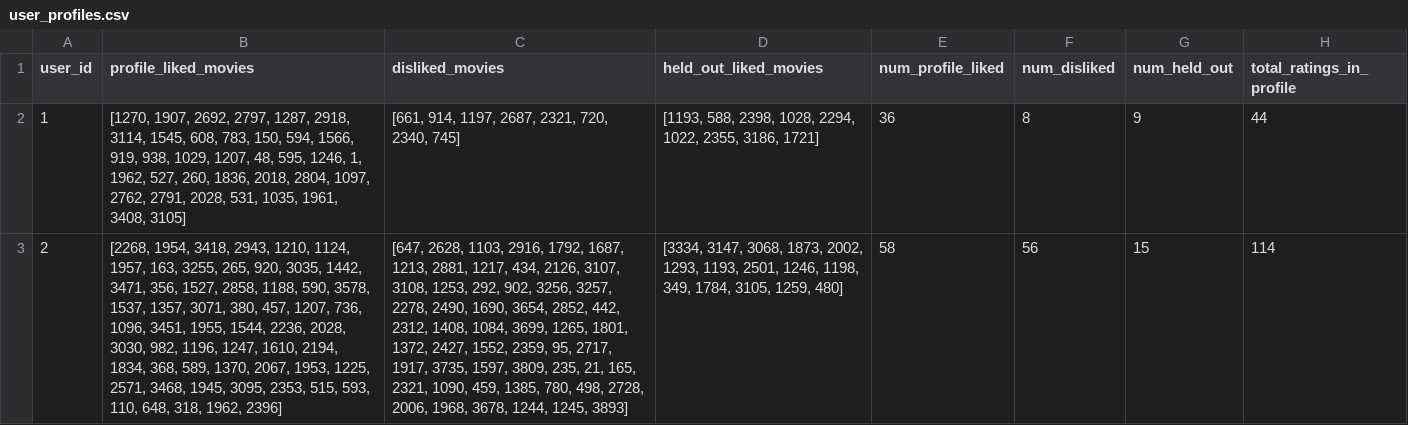
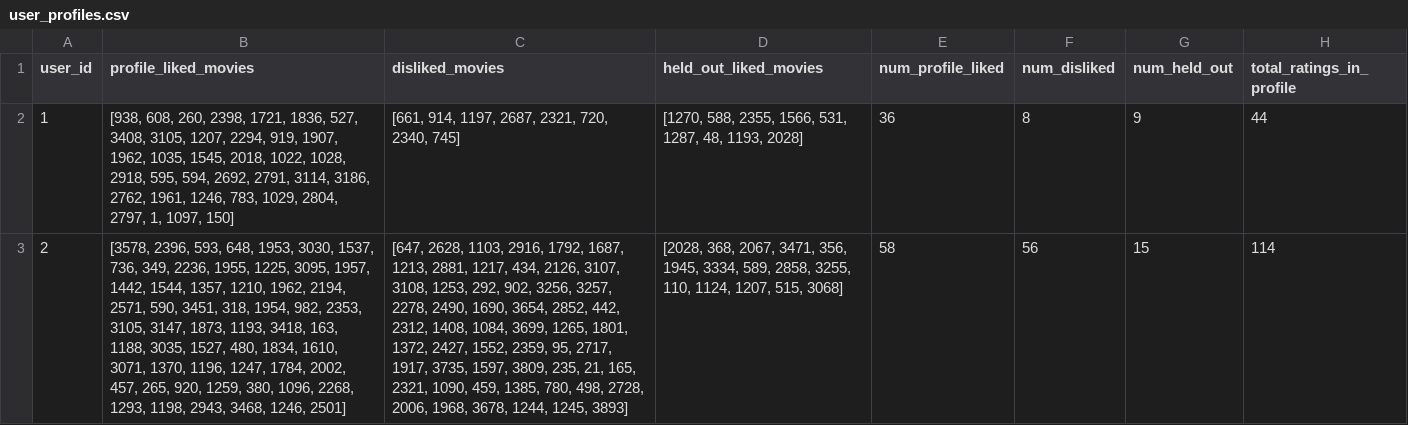
Before and after one commit to Hellvisback365/LLM, a CSV file: data/processed/user_profiles.csv, drawn as a sheet; the diff names each change by its address in the sheet, - before the commit and + after, or states it on an @@ line.

```diff
--- a/data/processed/user_profiles.csv
+++ b/data/processed/user_profiles.csv
-B2 (profile_liked_movies): [1270, 1907, 2692, 2797, 1287, 2918, 3114, 1545, 608, 783, 150, 594, 1566, 919, 938, 1029, 1207, 48, 595, 1246, 1, 1962, 527, 260, 1836, 2018, 2804, 1097, 2762, 2791, 2028, 531, 1035, 1961, 3408, 3105]
+B2 (profile_liked_movies): [938, 608, 260, 2398, 1721, 1836, 527, 3408, 3105, 1207, 2294, 919, 1907, 1962, 1035, 1545, 2018, 1022, 1028, 2918, 595, 594, 2692, 2791, 3114, 3186, 2762, 1961, 1246, 783, 1029, 2804, 2797, 1, 1097, 150]
-D2 (held_out_liked_movies): [1193, 588, 2398, 1028, 2294, 1022, 2355, 3186, 1721]
+D2 (held_out_liked_movies): [1270, 588, 2355, 1566, 531, 1287, 48, 1193, 2028]
-B3 (profile_liked_movies): [2268, 1954, 3418, 2943, 1210, 1124, 1957, 163, 3255, 265, 920, 3035, 1442, 3471, 356, 1527, 2858, 1188, 590, 3578, 1537, 1357, 3071, 380, 457, 1207, 736, 1096, 3451, 1955, 1544, 2236, 2028, 3030, 982, 1196, 1247, 1610, 2194, 1834, 368, 589, 1370, 2067, 1953, 1225, 2571, 3468, 1945, 3095, 2353, 515, 593, 110, 648, 318, 1962, 2396]
+B3 (profile_liked_movies): [3578, 2396, 593, 648, 1953, 3030, 1537, 736, 349, 2236, 1955, 1225, 3095, 1957, 1442, 1544, 1357, 1210, 1962, 2194, 2571, 590, 3451, 318, 1954, 982, 2353, 3105, 3147, 1873, 1193, 3418, 163, 1188, 3035, 1527, 480, 1834, 1610, 3071, 1370, 1196, 1247, 1784, 2002, 457, 265, 920, 1259, 380, 1096, 2268, 1293, 1198, 2943, 3468, 1246, 2501]
-D3 (held_out_liked_movies): [3334, 3147, 3068, 1873, 2002, 1293, 1193, 2501, 1246, 1198, 349, 1784, 3105, 1259, 480]
+D3 (held_out_liked_movies): [2028, 368, 2067, 3471, 356, 1945, 3334, 589, 2858, 3255, 110, 1124, 1207, 515, 3068]
```
Also changed, not shown: 7 other files.
